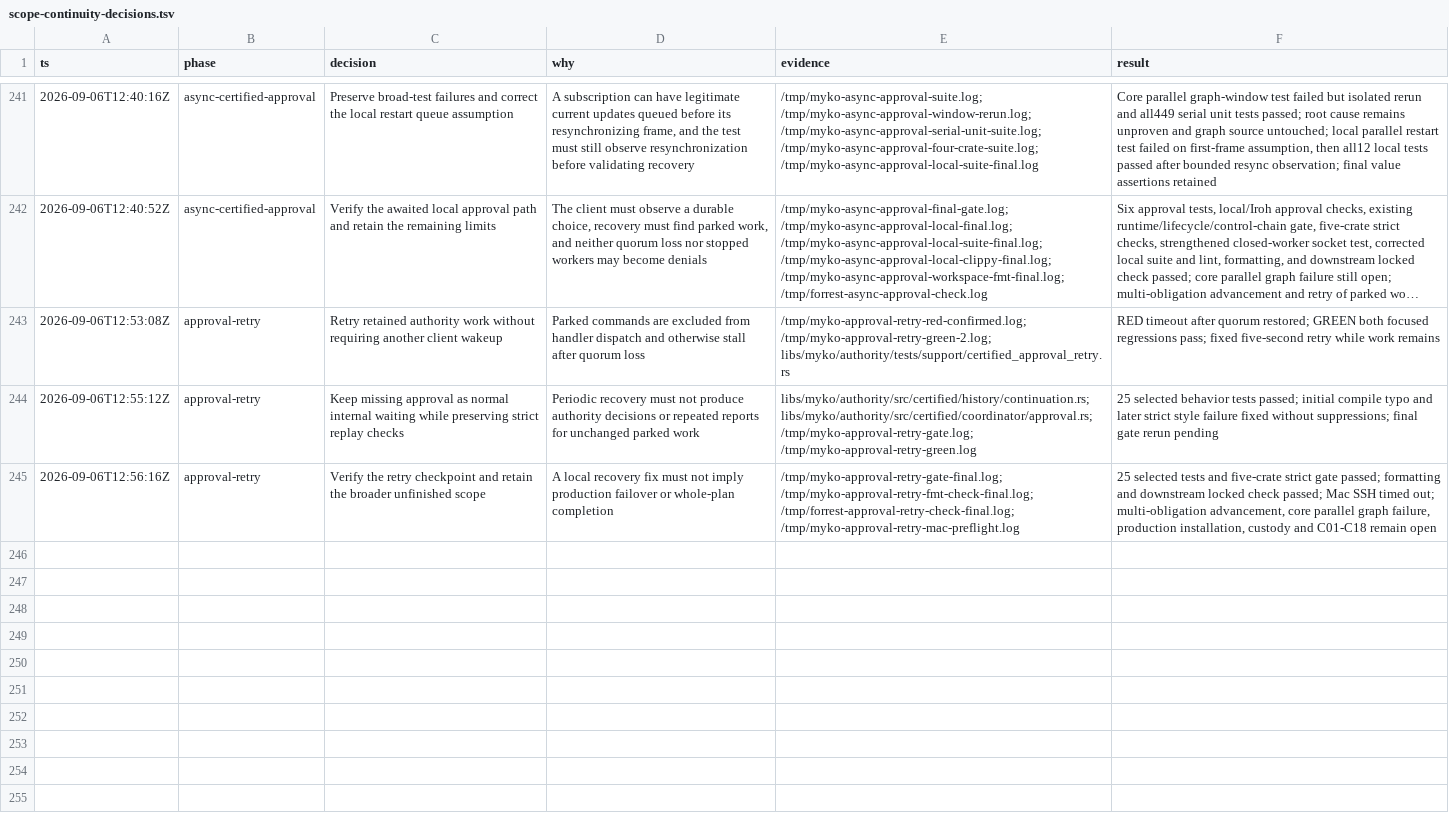
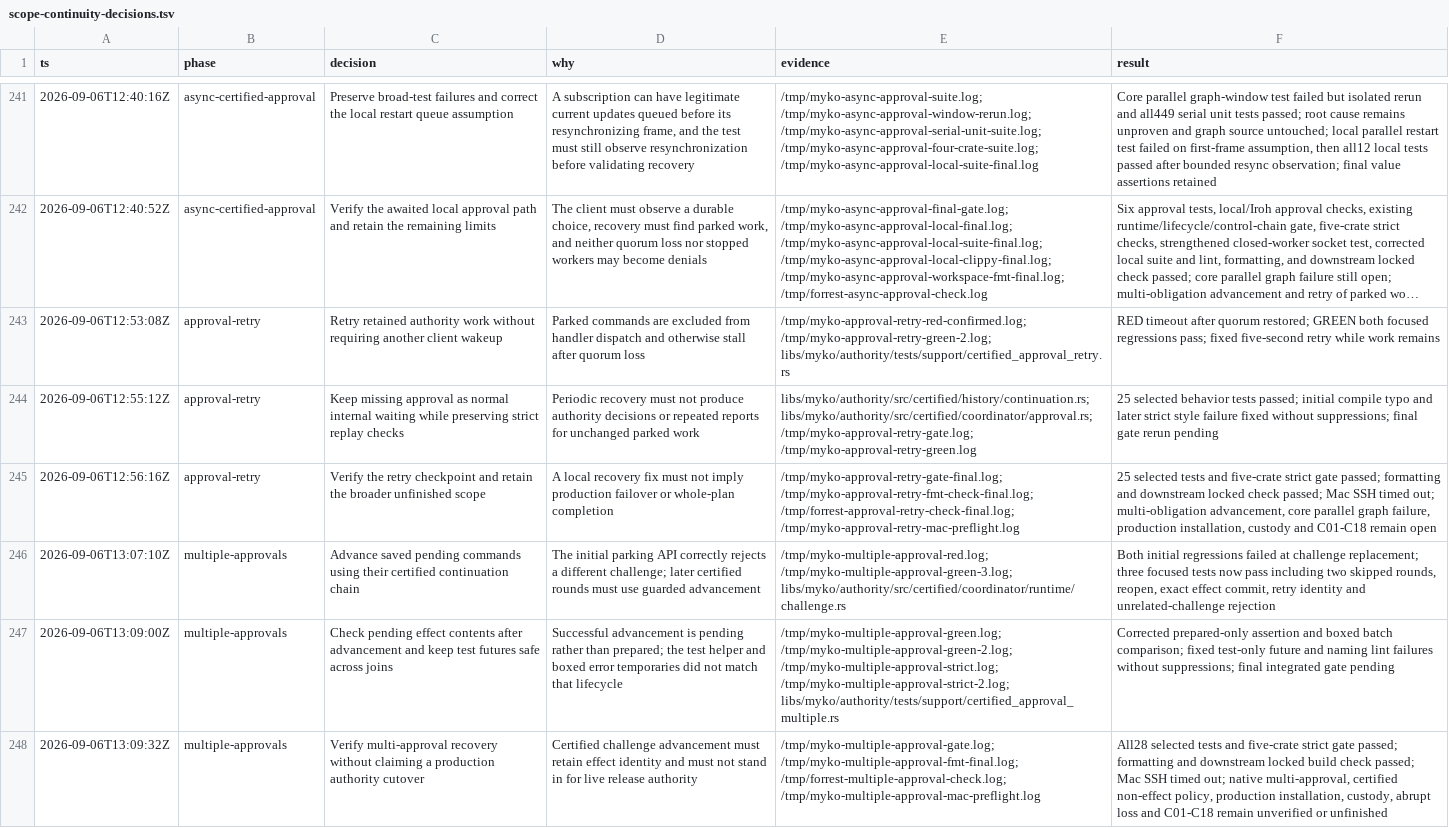
Before and after one commit to ignition-is-go/myko, a TSV file: docs/scope-continuity-decisions.tsv, drawn as a sheet; only a part is shown, gaps mark what is left out; long unchanged cells end in …; the diff names each change by its address in the sheet, - before the commit and + after, or states it on an @@ line.

Commit message:
fix(authority): recover successive approval challenges

```diff
--- a/docs/scope-continuity-decisions.tsv
+++ b/docs/scope-continuity-decisions.tsv
+row 246: 2026-09-06T13:07:10Z | multiple-approvals | Advance saved pending commands using their certified continuation chain | The initial parking API correctly rejects a different challenge; later certified rounds must use guarded advancement | /tmp/myko-multiple-approval-red.log; /tmp/myko-multiple-approval-green-3.log; libs/myko/authority/src/certified/coordinator/runtime/challenge.rs | Both initial regressions failed at challenge replacement; three focused tests now pass including two skipped rounds, reopen, exact effect commit, retry identity and unrelated-challenge rejection
+row 247: 2026-09-06T13:09:00Z | multiple-approvals | Check pending effect contents after advancement and keep test futures safe across joins | Successful advancement is pending rather than prepared; the test helper and boxed error temporaries did not match that lifecycle | /tmp/myko-multiple-approval-green.log; /tmp/myko-multiple-approval-green-2.log; /tmp/myko-multiple-approval-strict.log; /tmp/myko-multiple-approval-strict-2.log; libs/myko/authority/tests/support/certified_approval_multiple.rs | Corrected prepared-only assertion and boxed batch comparison; fixed test-only future and naming lint failures without suppressions; final integrated gate pending
+row 248: 2026-09-06T13:09:32Z | multiple-approvals | Verify multi-approval recovery without claiming a production authority cutover | Certified challenge advancement must retain effect identity and must not stand in for live release authority | /tmp/myko-multiple-approval-gate.log; /tmp/myko-multiple-approval-fmt-final.log; /tmp/forrest-multiple-approval-check.log; /tmp/myko-multiple-approval-mac-preflight.log | All28 selected tests and five-crate strict gate passed; formatting and downstream locked build check passed; Mac SSH timed out; native multi-approval, certified non-effect policy, production installation, custody, abrupt loss and C01-C18 remain unverified or unfinished
```
Also changed, not shown: 7 other files.
